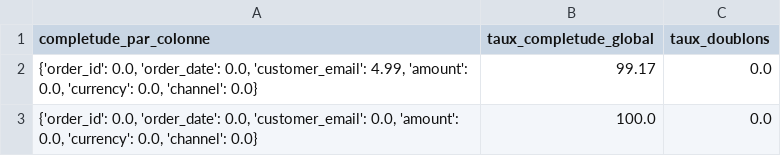
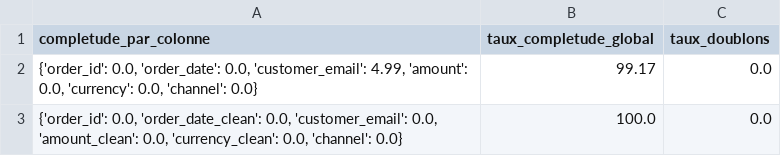
Before and after one commit to Djams0/data_cleansing_b3_projet1, a CSV file: reports/sales_kpi.csv, drawn as a sheet.

```diff
--- a/reports/sales_kpi.csv
+++ b/reports/sales_kpi.csv
@@ -2,2 +2,2 @@ completude_par_colonne,taux_completude_global,taux_doublons
 "{'order_id': 0.0, 'order_date': 0.0, 'customer_email': 4.99, 'amount': 0.0, 'currency': 0.0, 'channel': 0.0}",99.17,0.0
-"{'order_id': 0.0, 'order_date': 0.0, 'customer_email': 0.0, 'amount': 0.0, 'currency': 0.0, 'channel': 0.0}",100.0,0.0
+"{'order_id': 0.0, 'order_date_clean': 0.0, 'customer_email': 0.0, 'amount_clean': 0.0, 'currency_clean': 0.0, 'channel': 0.0}",100.0,0.0
```
Also changed, not shown: reports/daily_revenue.csv, reports/kpi_qualite.csv, 6 other files.
